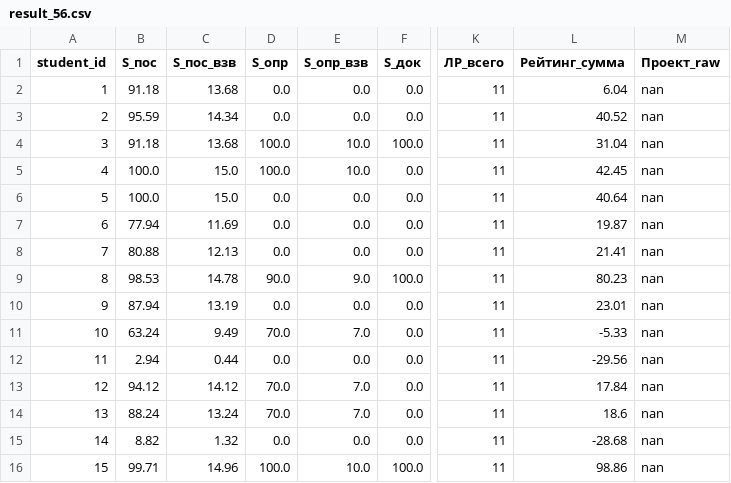
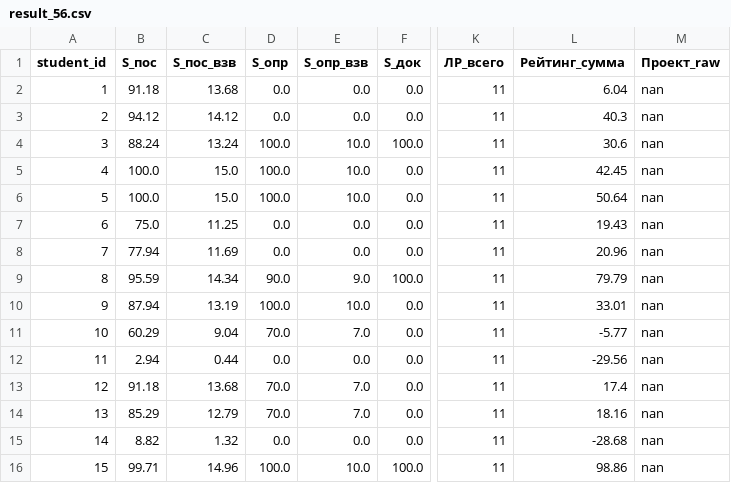
Before and after one commit to askras/mlda2025, a CSV file: brs/result_56.csv, drawn as a sheet; only a part is shown, gaps mark what is left out; the diff names each change by its address in the sheet, - before the commit and + after, or states it on an @@ line.

```diff
--- a/brs/result_56.csv
+++ b/brs/result_56.csv
-B3 (S_пос): 95.59
+B3 (S_пос): 94.12
-C3 (S_пос_взв): 14.34
+C3 (S_пос_взв): 14.12
-L3 (Рейтинг_сумма): 40.52
+L3 (Рейтинг_сумма): 40.3
-B4 (S_пос): 91.18
+B4 (S_пос): 88.24
-C4 (S_пос_взв): 13.68
+C4 (S_пос_взв): 13.24
-L4 (Рейтинг_сумма): 31.04
+L4 (Рейтинг_сумма): 30.6
-D6 (S_опр): 0.0
+D6 (S_опр): 100.0
-E6 (S_опр_взв): 0.0
+E6 (S_опр_взв): 10.0
-L6 (Рейтинг_сумма): 40.64
+L6 (Рейтинг_сумма): 50.64
-B7 (S_пос): 77.94
+B7 (S_пос): 75.0
-C7 (S_пос_взв): 11.69
+C7 (S_пос_взв): 11.25
-L7 (Рейтинг_сумма): 19.87
+L7 (Рейтинг_сумма): 19.43
-B8 (S_пос): 80.88
+B8 (S_пос): 77.94
-C8 (S_пос_взв): 12.13
+C8 (S_пос_взв): 11.69
-L8 (Рейтинг_сумма): 21.41
+L8 (Рейтинг_сумма): 20.96
-B9 (S_пос): 98.53
+B9 (S_пос): 95.59
-C9 (S_пос_взв): 14.78
+C9 (S_пос_взв): 14.34
-L9 (Рейтинг_сумма): 80.23
+L9 (Рейтинг_сумма): 79.79
-D10 (S_опр): 0.0
+D10 (S_опр): 100.0
-E10 (S_опр_взв): 0.0
+E10 (S_опр_взв): 10.0
-L10 (Рейтинг_сумма): 23.01
+L10 (Рейтинг_сумма): 33.01
-B11 (S_пос): 63.24
+B11 (S_пос): 60.29
-C11 (S_пос_взв): 9.49
+C11 (S_пос_взв): 9.04
-L11 (Рейтинг_сумма): -5.33
+L11 (Рейтинг_сумма): -5.77
-B13 (S_пос): 94.12
+B13 (S_пос): 91.18
-C13 (S_пос_взв): 14.12
+C13 (S_пос_взв): 13.68
-L13 (Рейтинг_сумма): 17.84
+L13 (Рейтинг_сумма): 17.4
-B14 (S_пос): 88.24
+B14 (S_пос): 85.29
-C14 (S_пос_взв): 13.24
+C14 (S_пос_взв): 12.79
-L14 (Рейтинг_сумма): 18.6
+L14 (Рейтинг_сумма): 18.16
```
Also changed, not shown: brs/result_57.csv, brs/result_58.csv, 3 other files.
